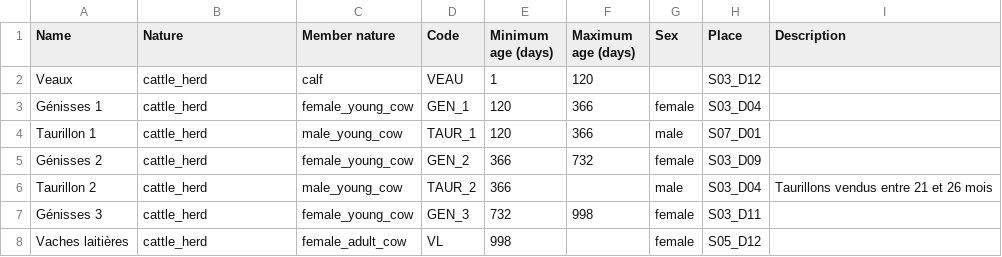
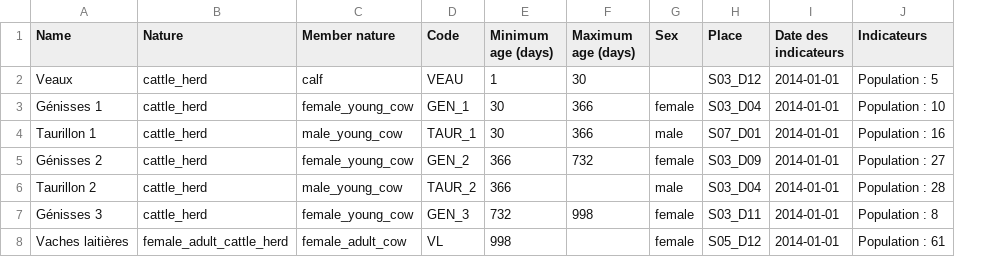
Before and after one commit to ekylibre/ekylibre, a CSV file: db/first_runs/demo/alamano/animal_groups.csv, drawn as a sheet; removed rows and columns are numbered as before the commit, all else as after; the diff names each change by its address in the sheet, - before the commit and + after, or states it on an @@ line.

```diff
--- a/db/first_runs/demo/alamano/animal_groups.csv
+++ b/db/first_runs/demo/alamano/animal_groups.csv
-column I (Description), row 6: Taurillons vendus entre 21 et 26 mois
+column I (Date des indicateurs), rows 2-8: all 2014-01-01
+column J (Indicateurs), rows 2-8: Population : 5 | Population : 10 | Population : 16 | Population : 27 | Population : 28 | Population : 8 | Population : 61
-F2 (Maximum age (days)): 120
+F2 (Maximum age (days)): 30
-E3:E4 (Minimum age (days)): 120
+E3:E4 (Minimum age (days)): 30
-B8 (Nature): cattle_herd
+B8 (Nature): female_adult_cattle_herd
```
Also changed, not shown: db/first_runs/demo/alamano/activities.csv, db/first_runs/demo/alamano/equipments.csv, 12 other files.
